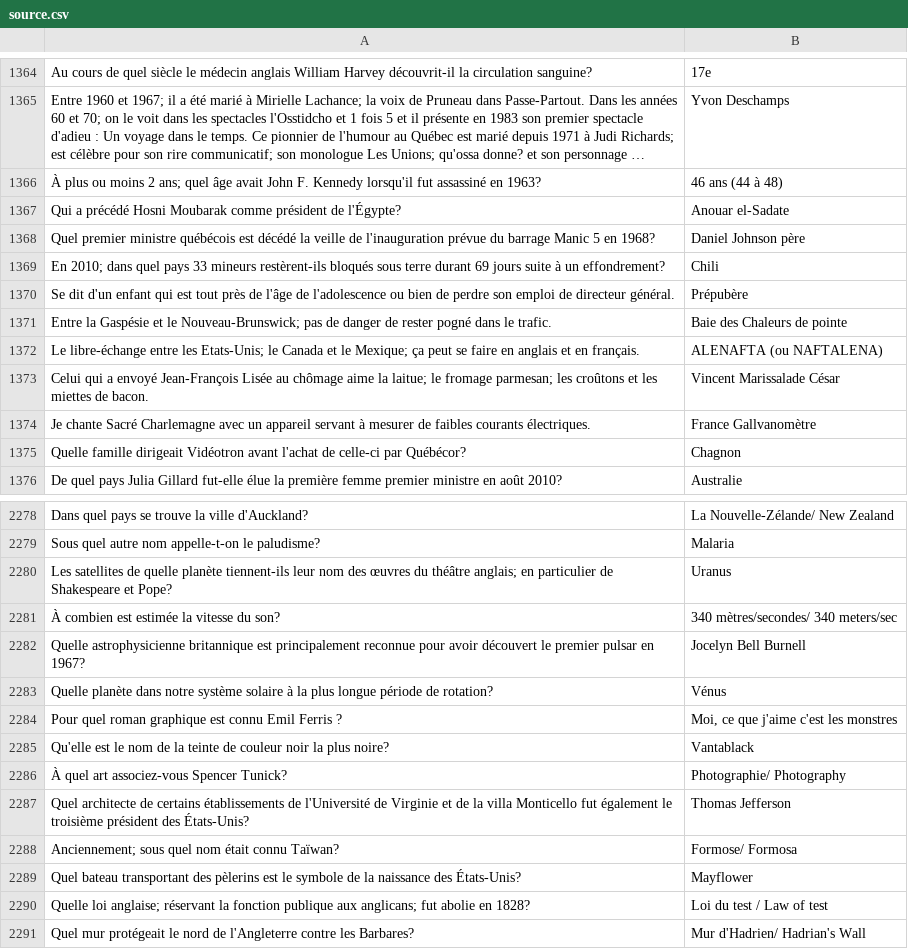
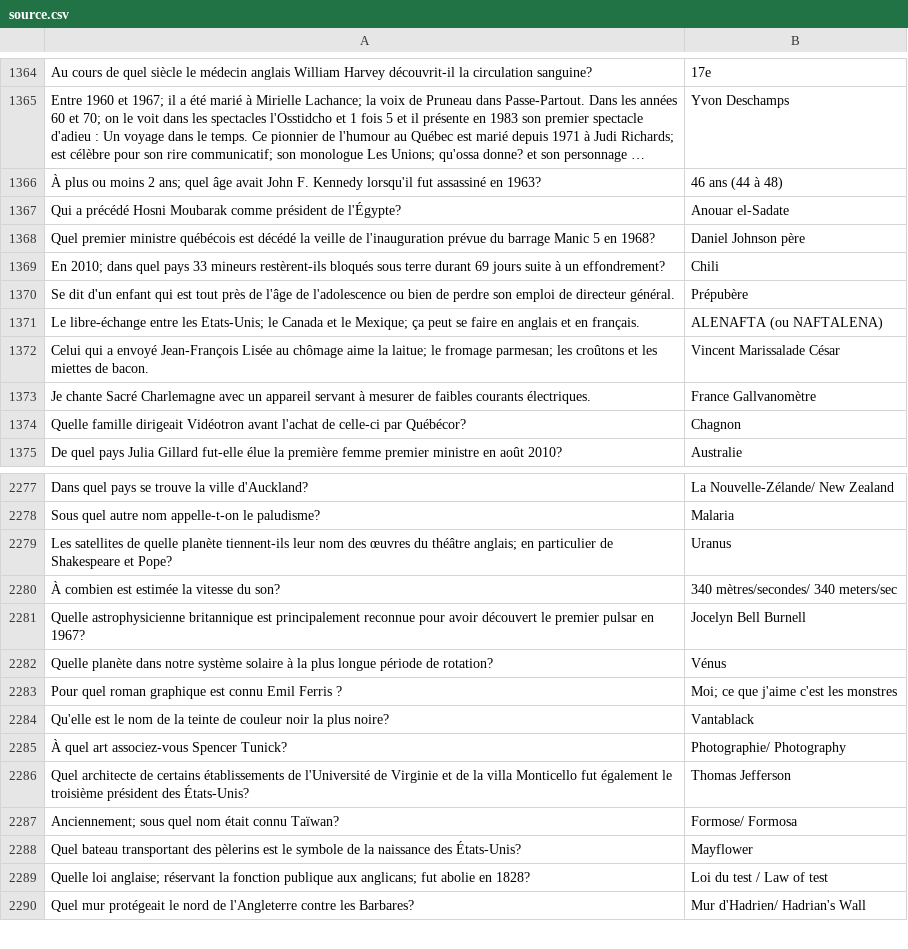
Before and after one commit to phil3838/GEH-training, a CSV file: src/assets/source.csv, drawn as a sheet; only a part is shown, gaps mark what is left out; long unchanged cells end in …; removed rows and columns are numbered as before the commit, all else as after; the diff names each change by its address in the sheet, - before the commit and + after, or states it on an @@ line.

```diff
--- a/src/assets/source.csv
+++ b/src/assets/source.csv
-row 1371: Entre la Gaspésie et le Nouveau-Brunswick; pas de danger de rester pogné dans le trafic. | Baie des Chaleurs de pointe
-B2283: Moi, ce que j'aime c'est les monstres
+B2283: Moi; ce que j'aime c'est les monstres
```
Also changed, not shown: 3 other files.
